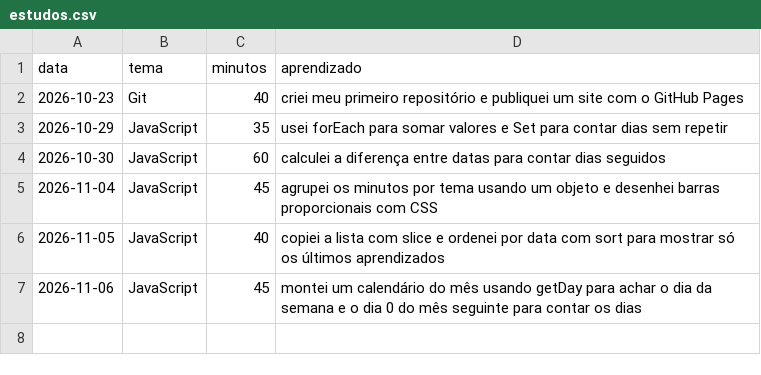
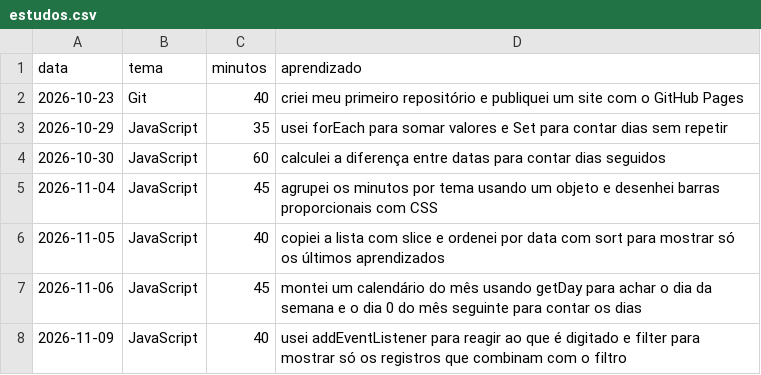
Before and after one commit to GabrielEvaristo77/painel-de-estudos, a CSV file: dados/estudos.csv, drawn as a sheet; the diff names each change by its address in the sheet, - before the commit and + after, or states it on an @@ line.

Commit message:
adiciona filtro por tema e busca na tabela de estudos

```diff
--- a/dados/estudos.csv
+++ b/dados/estudos.csv
+row 8: 2026-11-09 | JavaScript | 40 | usei addEventListener para reagir ao que é digitado e filter para mostrar só os registros que combinam com o filtro
```
Also changed, not shown: 4 other files.
